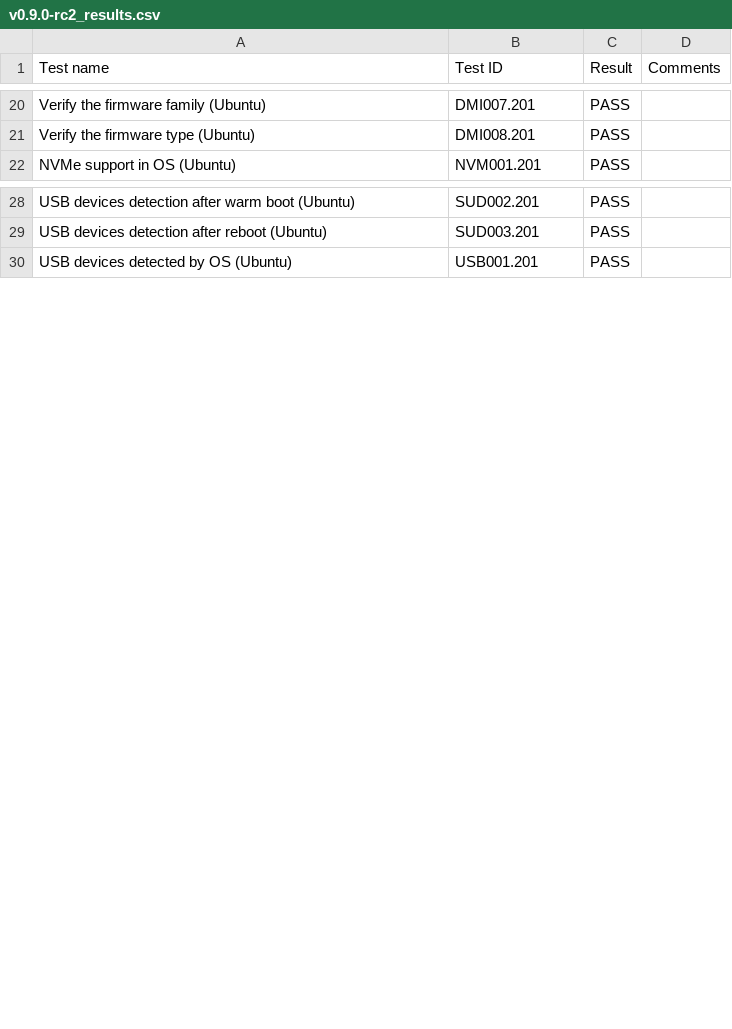
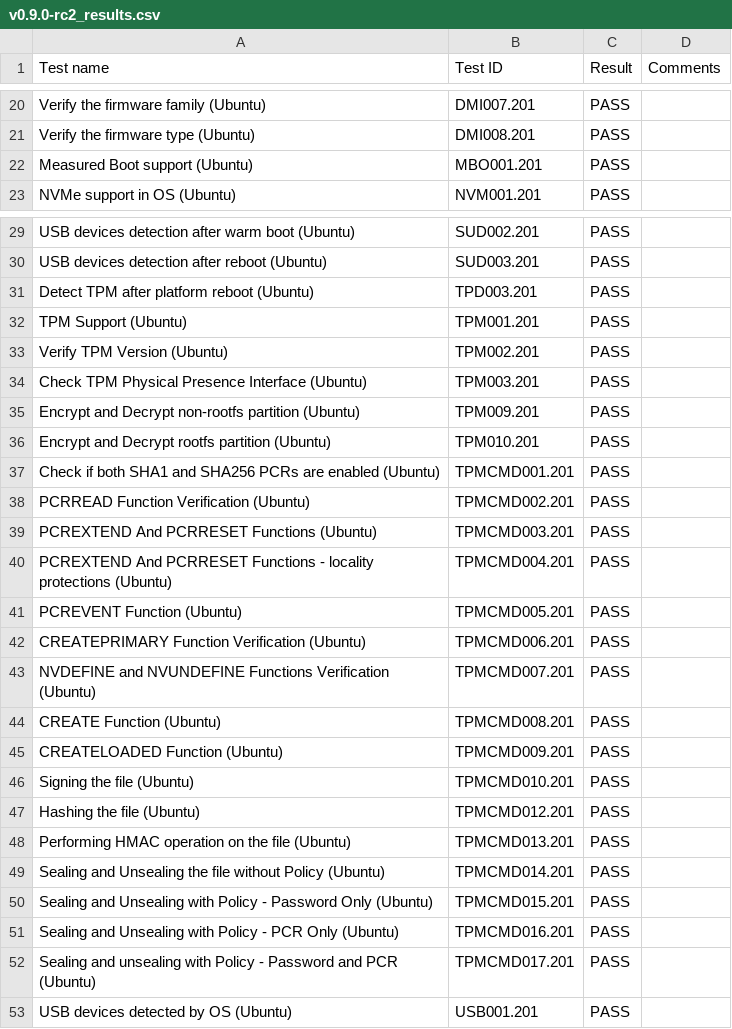
Before and after one commit to Dasharo/osfv-results, a CSV file: boards/ASRock/TURIND8UD-2T-X550/v0.9.0-rc2_results.csv, drawn as a sheet; only a part is shown, gaps mark what is left out.

Commit message:
boards/ASRock/TURIND8UD-2T-X550/v0.9.0-rc2_results.csv: Add TPM results
Signed-off-by: Michał Kopeć <michal.kopec@3mdeb.com>

```diff
--- a/boards/ASRock/TURIND8UD-2T-X550/v0.9.0-rc2_results.csv
+++ b/boards/ASRock/TURIND8UD-2T-X550/v0.9.0-rc2_results.csv
@@ -21,2 +21,3 @@ Test name,Test ID,Result,Comments
 "Verify the firmware type (Ubuntu)",DMI008.201,PASS,
+"Measured Boot support (Ubuntu)",MBO001.201,PASS,
 "NVMe support in OS (Ubuntu)",NVM001.201,PASS,
@@ -29,2 +30,24 @@ Test name,Test ID,Result,Comments
 "USB devices detection after reboot (Ubuntu)",SUD003.201,PASS,
+"Detect TPM after platform reboot (Ubuntu)",TPD003.201,PASS,
+"TPM Support (Ubuntu)",TPM001.201,PASS,
+"Verify TPM Version (Ubuntu)",TPM002.201,PASS,
+"Check TPM Physical Presence Interface (Ubuntu)",TPM003.201,PASS,
+"Encrypt and Decrypt non-rootfs partition (Ubuntu)",TPM009.201,PASS,
+"Encrypt and Decrypt rootfs partition (Ubuntu)",TPM010.201,PASS,
+"Check if both SHA1 and SHA256 PCRs are enabled (Ubuntu)",TPMCMD001.201,PASS,
+"PCRREAD Function Verification (Ubuntu)",TPMCMD002.201,PASS,
+"PCREXTEND And PCRRESET Functions (Ubuntu)",TPMCMD003.201,PASS,
+"PCREXTEND And PCRRESET Functions - locality protections (Ubuntu)",TPMCMD004.201,PASS,
+"PCREVENT Function (Ubuntu)",TPMCMD005.201,PASS,
+"CREATEPRIMARY Function Verification (Ubuntu)",TPMCMD006.201,PASS,
+"NVDEFINE and NVUNDEFINE Functions Verification (Ubuntu)",TPMCMD007.201,PASS,
+"CREATE Function (Ubuntu)",TPMCMD008.201,PASS,
+"CREATELOADED Function (Ubuntu)",TPMCMD009.201,PASS,
+"Signing the file (Ubuntu)",TPMCMD010.201,PASS,
+"Hashing the file (Ubuntu)",TPMCMD012.201,PASS,
+"Performing HMAC operation on the file (Ubuntu)",TPMCMD013.201,PASS,
+"Sealing and Unsealing the file without Policy (Ubuntu)",TPMCMD014.201,PASS,
+"Sealing and Unsealing with Policy - Password Only (Ubuntu)",TPMCMD015.201,PASS,
+"Sealing and Unsealing with Policy - PCR Only (Ubuntu)",TPMCMD016.201,PASS,
+"Sealing and unsealing with Policy - Password and PCR (Ubuntu)",TPMCMD017.201,PASS,
 "USB devices detected by OS (Ubuntu)",USB001.201,PASS,
```
